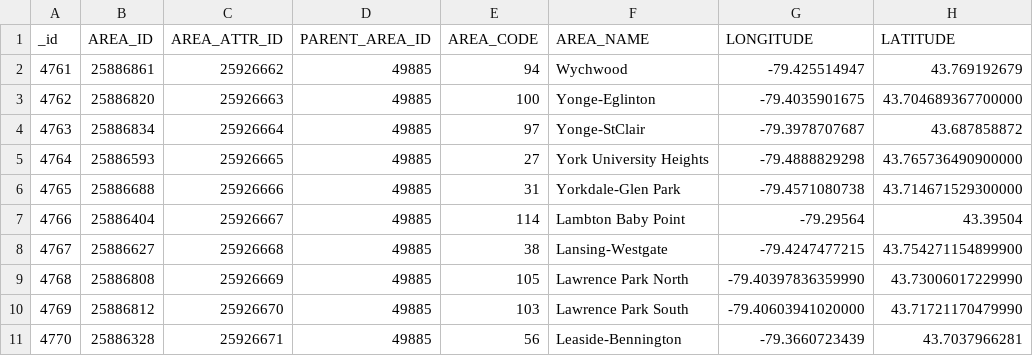
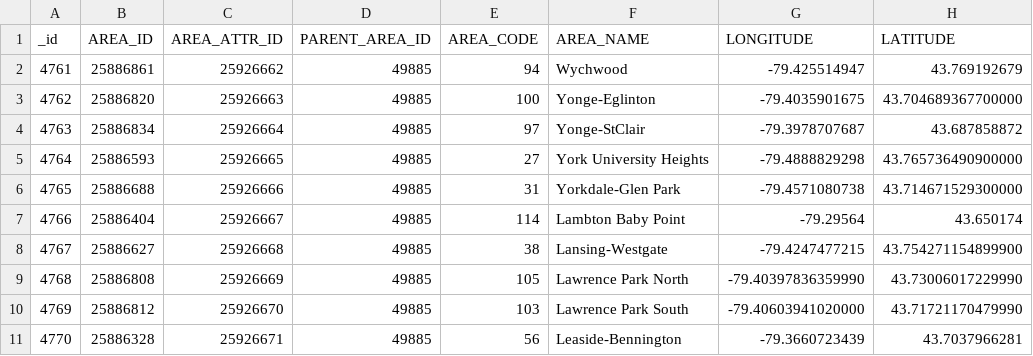
Before and after one commit to penalozafavio/Applied-Data-Science-Capstone, a CSV file: week 4 - 5/Data Section/CSV/Neighbourhoods.csv, drawn as a sheet; only a part is shown.

Commit message:
dfasdasfdfsadasfdfas

```diff
--- a/week 4 - 5/Data Section/CSV/Neighbourhoods.csv
+++ b/week 4 - 5/Data Section/CSV/Neighbourhoods.csv
@@ -6,3 +6,3 @@ _id,AREA_ID,AREA_ATTR_ID,PARENT_AREA_ID,AREA_CODE,AREA_NAME,LONGITUDE,LATITUDE
 4765,25886688,25926666,49885,31,Yorkdale-Glen Park,-79.4571080738,43.714671529300000
-4766,25886404,25926667,49885,114,Lambton Baby Point,-79.29564,43.39504
+4766,25886404,25926667,49885,114,Lambton Baby Point,-79.29564,43.650174
 4767,25886627,25926668,49885,38,Lansing-Westgate,-79.4247477215,43.754271154899900
```
